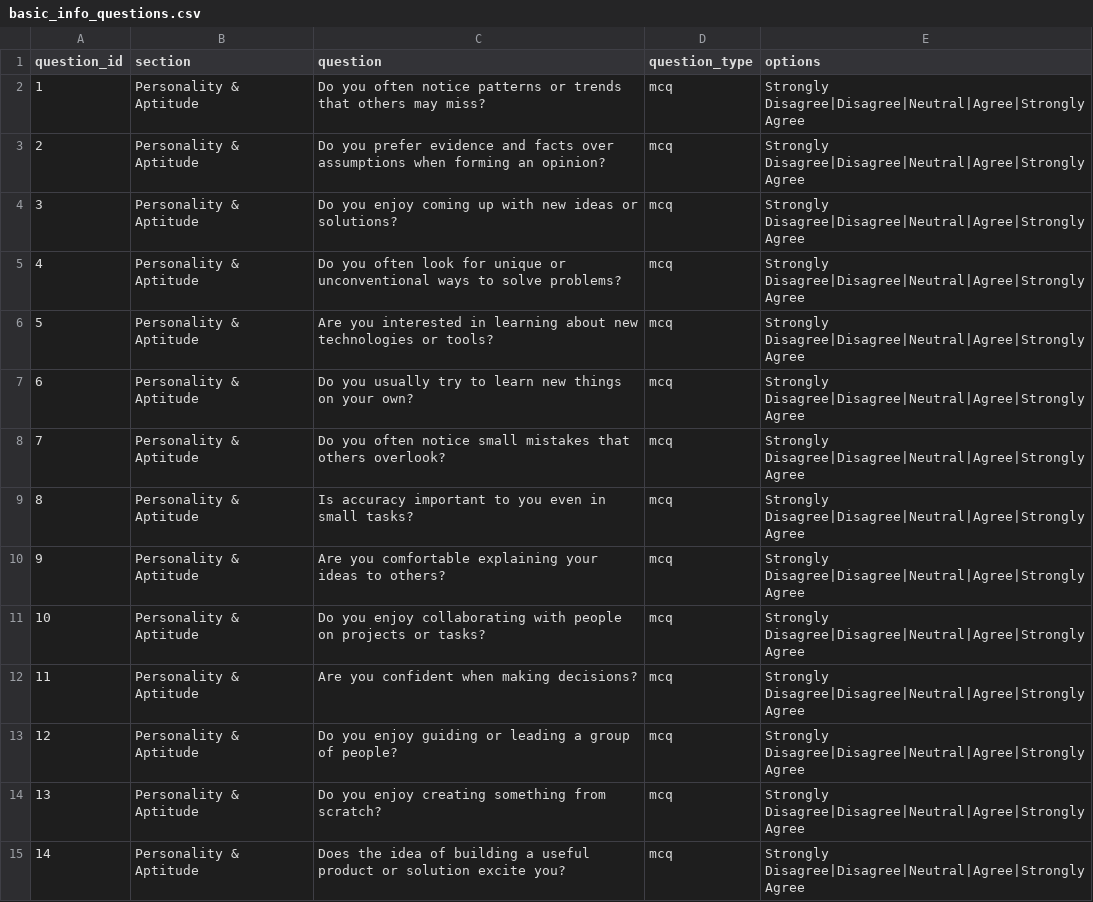
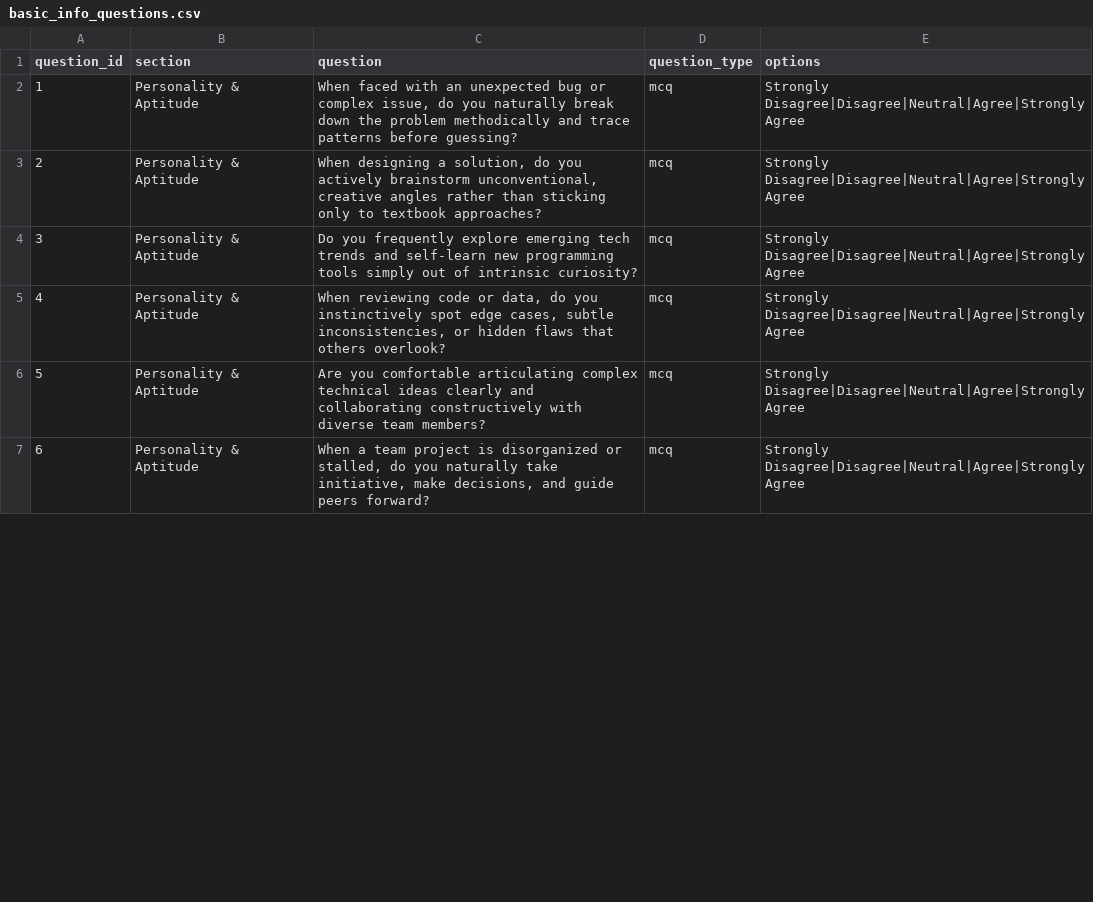
Before and after one commit to asthakhade13-svg/AI-CAREER-NAVIGATOR, a CSV file: backend/data/basic_info_questions.csv, drawn as a sheet; only a part is shown; removed rows and columns are numbered as before the commit, all else as after; the diff covers the shown part only; the diff names each change by its address in the sheet, - before the commit and + after, or states it on an @@ line.

Commit message:
Streamline personality assessment questions, make adaptive test optional, and enable direct roadmap navigation

```diff
--- a/backend/data/basic_info_questions.csv
+++ b/backend/data/basic_info_questions.csv
-C2 (question): Do you often notice patterns or trends that others may miss?
+C2 (question): When faced with an unexpected bug or complex issue, do you naturally break down the problem methodically and trace patterns before guessing?
-C3 (question): Do you prefer evidence and facts over assumptions when forming an opinion?
+C3 (question): When designing a solution, do you actively brainstorm unconventional, creative angles rather than sticking only to textbook approaches?
-row 4: 3 | Personality & Aptitude | Do you enjoy coming up with new ideas or solutions? | mcq | Strongly Disagree|Disagree|Neutral|Agree|Strongly Agree
@@ column A (question_id) renumbered from row 4 down @@
-C4 (question): Do you often look for unique or unconventional ways to solve problems?
+C4 (question): Do you frequently explore emerging tech trends and self-learn new programming tools simply out of intrinsic curiosity?
-C5 (question): Are you interested in learning about new technologies or tools?
+C5 (question): When reviewing code or data, do you instinctively spot edge cases, subtle inconsistencies, or hidden flaws that others overlook?
-row 7: 6 | Personality & Aptitude | Do you usually try to learn new things on your own? | mcq | Strongly Disagree|Disagree|Neutral|Agree|Strongly Agree
-row 8: 7 | Personality & Aptitude | Do you often notice small mistakes that others overlook? | mcq | Strongly Disagree|Disagree|Neutral|Agree|Strongly Agree
-row 9: 8 | Personality & Aptitude | Is accuracy important to you even in small tasks? | mcq | Strongly Disagree|Disagree|Neutral|Agree|Strongly Agree
-C6 (question): …you comfortable explaining your ideas to others?
+C6 (question): …you comfortable articulating complex technical ideas clearly and collaborating constructively with diverse team members?
-row 11: 10 | Personality & Aptitude | Do you enjoy collaborating with people on projects or tasks? | mcq | Strongly Disagree|Disagree|Neutral|Agree|Strongly Agree
-row 12: 11 | Personality & Aptitude | Are you confident when making decisions? | mcq | Strongly Disagree|Disagree|Neutral|Agree|Strongly Agree
-row 13: 12 | Personality & Aptitude | Do you enjoy guiding or leading a group of people? | mcq | Strongly Disagree|Disagree|Neutral|Agree|Strongly Agree
-row 14: 13 | Personality & Aptitude | Do you enjoy creating something from scratch? | mcq | Strongly Disagree|Disagree|Neutral|Agree|Strongly Agree
-C7 (question): Does the idea of building a useful product or solution excite you?
+C7 (question): When a team project is disorganized or stalled, do you naturally take initiative, make decisions, and guide peers forward?
```
Also changed, not shown: 6 removed rows and 13 edited cells elsewhere in this file, data/basic_info_questions.csv, 8 other files.
